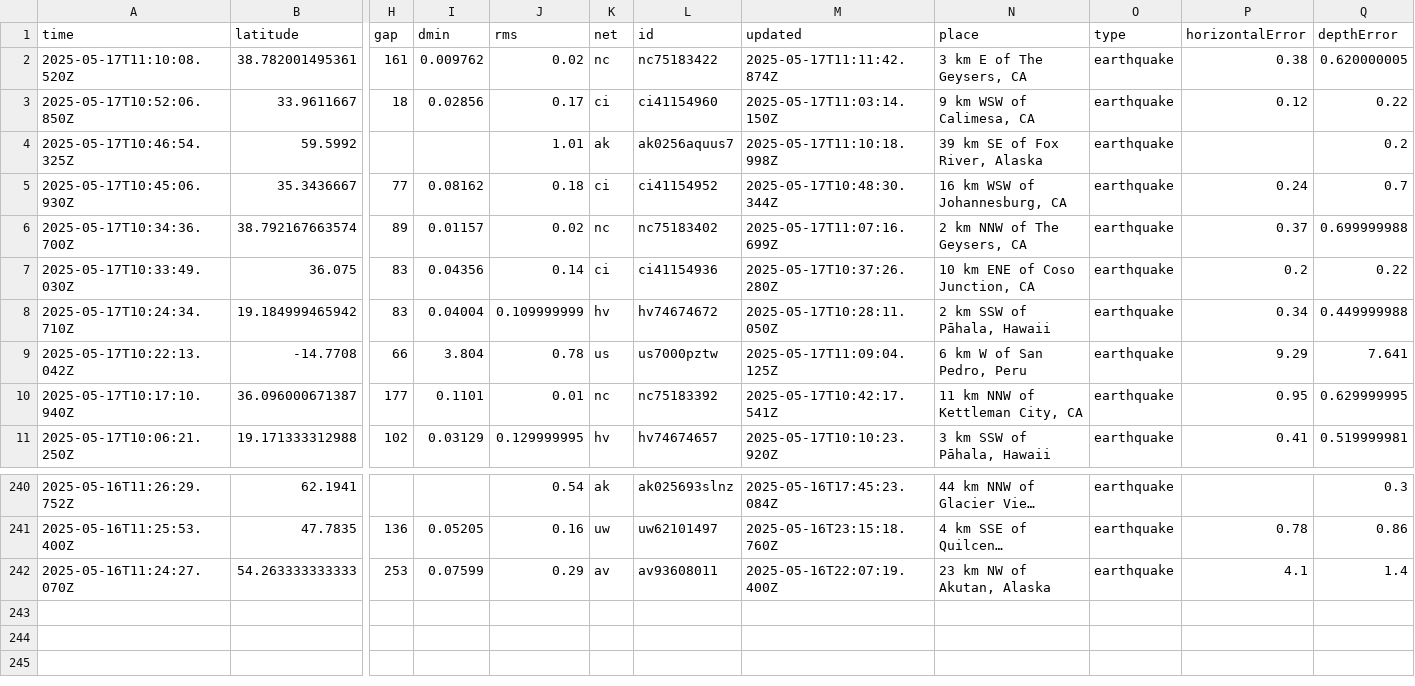
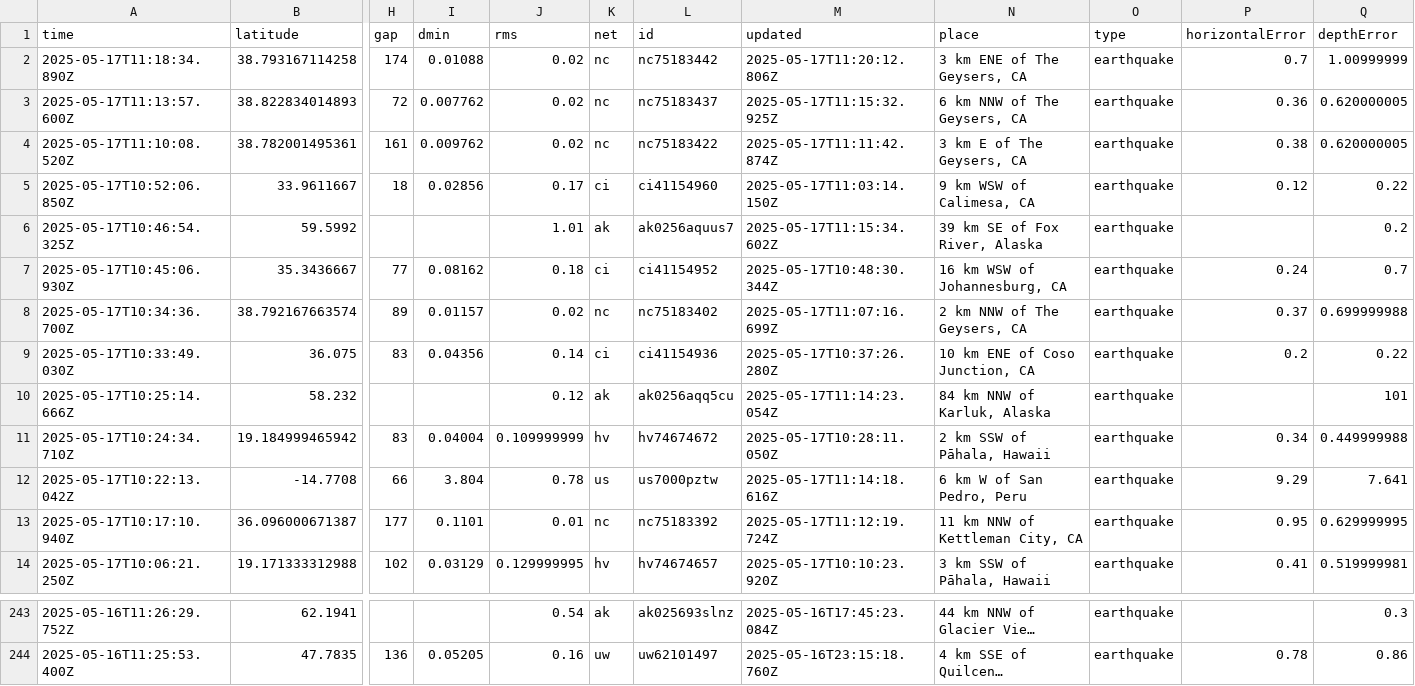
Before and after one commit to xaqanik/actions_test, a CSV file: usgs_current.csv, drawn as a sheet; only a part is shown, gaps mark what is left out; long unchanged cells end in …; removed rows and columns are numbered as before the commit, all else as after; rows hold the shown columns only; the diff names each change by its address in the sheet, - before the commit and + after, or states it on an @@ line.

```diff
--- a/usgs_current.csv
+++ b/usgs_current.csv
+row 2: 2025-05-17T11:18:34.890Z | 38.793167114258 | 174 | 0.01088 | 0.02 | nc | nc75183442 | 2025-05-17T11:20:12.806Z | 3 km ENE of The Geysers, CA | earthquake | 0.7 | 1.00999999
+row 3: 2025-05-17T11:13:57.600Z | 38.822834014893 | 72 | 0.007762 | 0.02 | nc | nc75183437 | 2025-05-17T11:15:32.925Z | 6 km NNW of The Geysers, CA | earthquake | 0.36 | 0.620000005
-M6 (updated): 2025-05-17T11:10:18.998Z
+M6 (updated): 2025-05-17T11:15:34.602Z
+row 10: 2025-05-17T10:25:14.666Z | 58.232 |  |  | 0.12 | ak | ak0256aqq5cu | 2025-05-17T11:14:23.054Z | 84 km NNW of Karluk, Alaska | earthquake |  | 101
-M12 (updated): 2025-05-17T11:09:04.125Z
+M12 (updated): 2025-05-17T11:14:18.616Z
-M13 (updated): 2025-05-17T10:42:17.541Z
+M13 (updated): 2025-05-17T11:12:19.724Z
-row 242: 2025-05-16T11:24:27.070Z | 54.263333333333 | 253 | 0.07599 | 0.29 | av | av93608011 | 2025-05-16T22:07:19.400Z | 23 km NW of Akutan, Alaska | earthquake | 4.1 | 1.4
```
